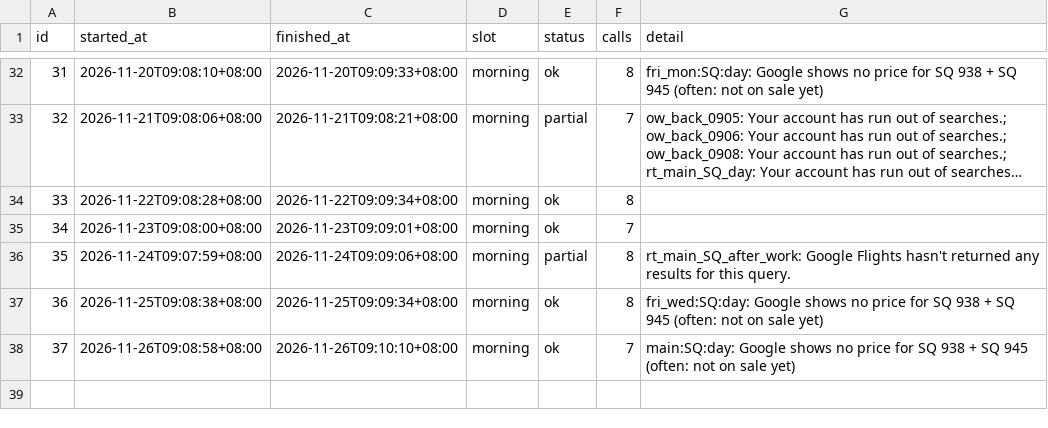
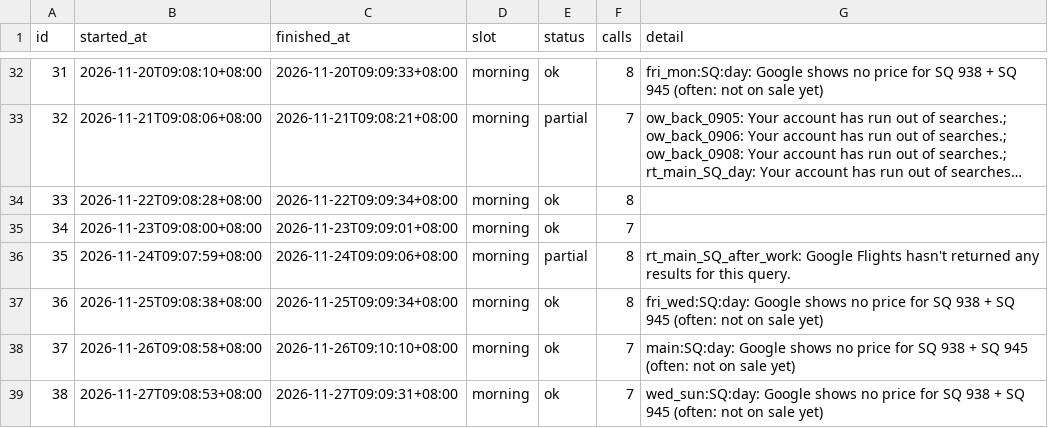
Before and after one commit to plusxjunn/jjwq-flight-tracker, a CSV file: data/runs.csv, drawn as a sheet; only a part is shown, gaps mark what is left out; long unchanged cells end in …; the diff names each change by its address in the sheet, - before the commit and + after, or states it on an @@ line.

```diff
--- a/data/runs.csv
+++ b/data/runs.csv
+row 39: 38 | 2026-11-27T09:08:53+08:00 | 2026-11-27T09:09:31+08:00 | morning | ok | 7 | wed_sun:SQ:day: Google shows no price for SQ 938 + SQ 945 (often: not on sale yet)
```
Also changed, not shown: data/prices.csv, 2 other files.
